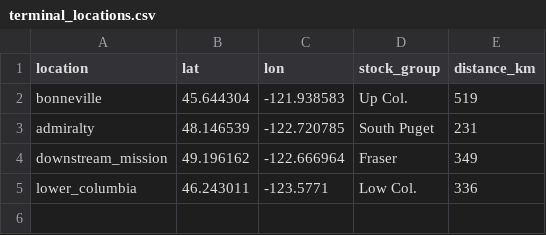
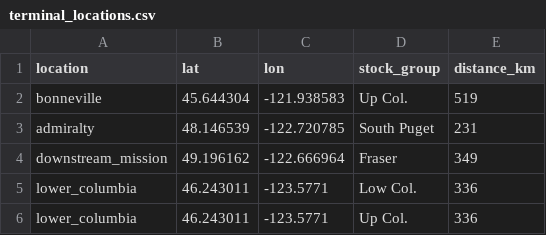
Before and after one commit to Pacific-salmon-assess/chin-survival, a CSV file: data/terminal_locations.csv, drawn as a sheet.

```diff
--- a/data/terminal_locations.csv
+++ b/data/terminal_locations.csv
@@ -5 +5,2 @@ downstream_mission,49.196162,-122.666964,Fraser,349
 lower_columbia,46.243011,-123.5771,Low Col.,336
+lower_columbia,46.243011,-123.5771,Up Col.,336
```
Also changed, not shown: 21 other files.
